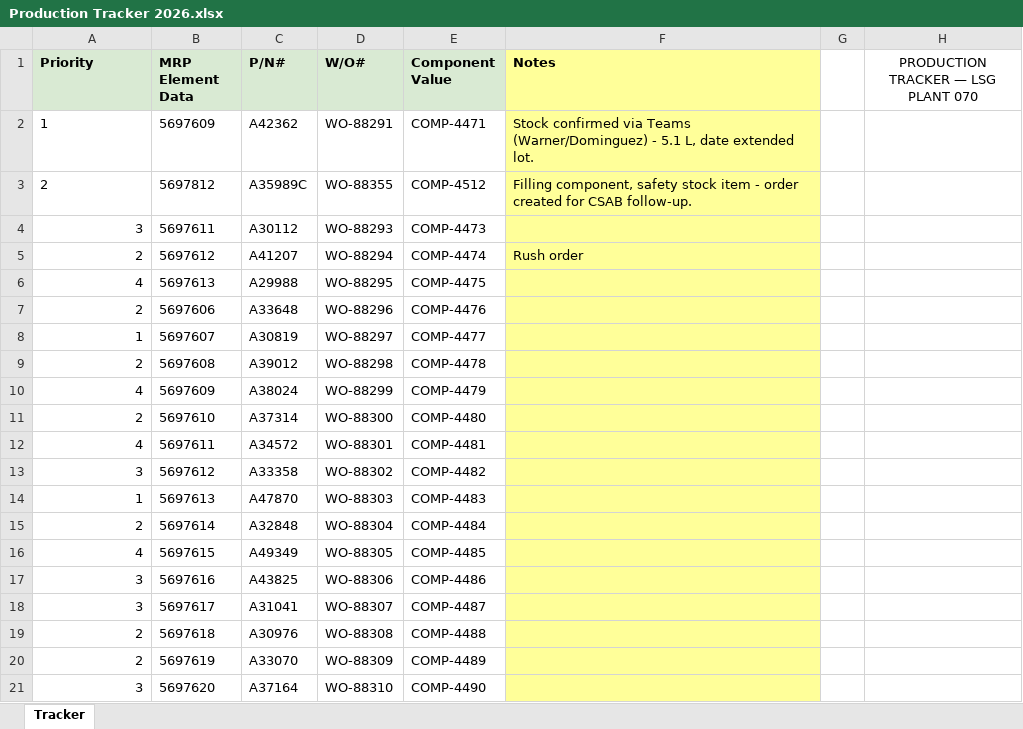
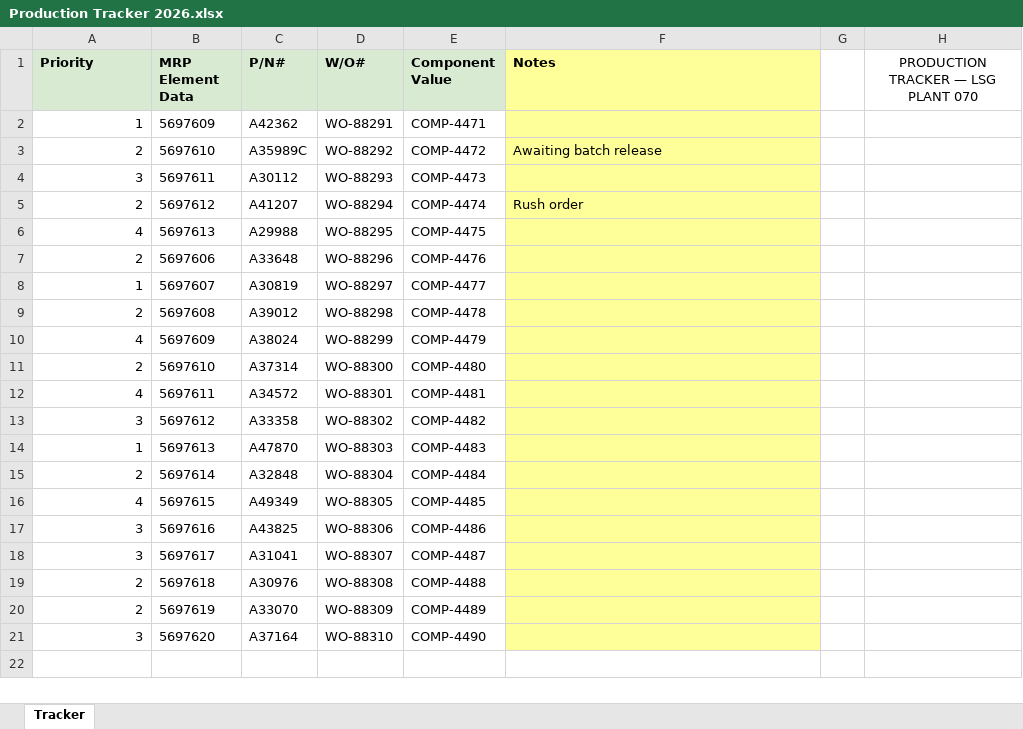
Before and after one commit to bvillalt-sibaja/thermofisher-austin-agent-scope-demo, an Excel workbook: seed-files/Production Tracker 2026.xlsx, sheet Tracker, drawn as a sheet; values as stored, in another font and other column widths than the file's, no borders; the diff names each change by its address in the sheet, - before the commit and + after, or states it on an @@ line.

```diff
--- a/seed-files/Production Tracker 2026.xlsx (sheet Tracker)
+++ b/seed-files/Production Tracker 2026.xlsx (sheet Tracker)
-A2:A3 alignment: left
+A2:A3 alignment: right
-F2 (Notes): Stock confirmed via Teams (Warner/Dominguez) - 5.1 L, date extended lot.
+F2 (Notes): (empty)
-B3 (MRP Element Data): 5697812
+B3 (MRP Element Data): 5697610
-D3 (W/O#): WO-88355
+D3 (W/O#): WO-88292
-E3 (Component Value): COMP-4512
+E3 (Component Value): COMP-4472
-F3 (Notes): Filling component, safety stock item - order created for CSAB follow-up.
+F3 (Notes): Awaiting batch release
```
Also changed, not shown: seed-files/Customer Service Alert Board 2026.xlsx, seed-files/V2 Trending Safety Stock Metric GSD & BID.xlsx, 3 other files.
